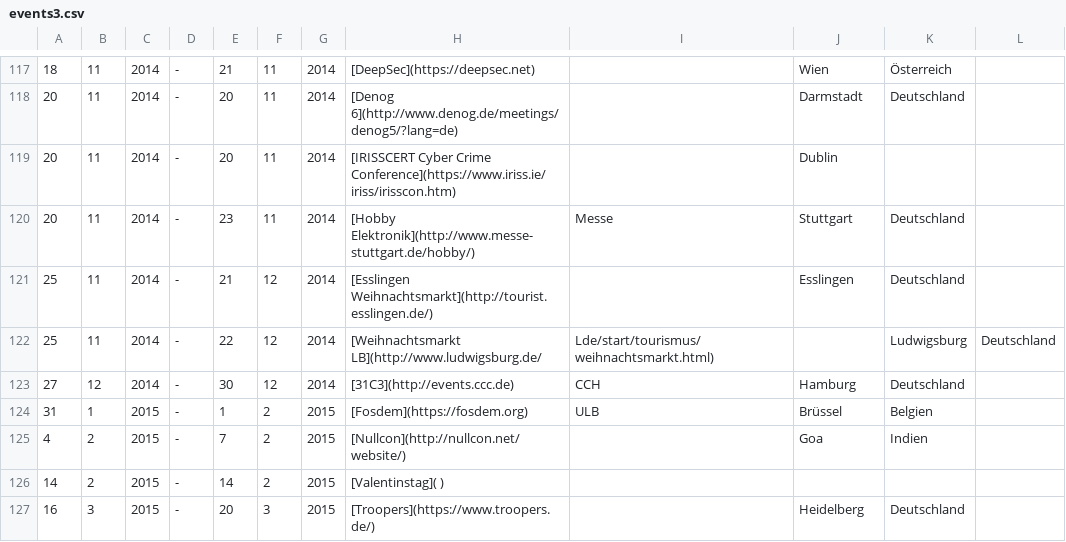
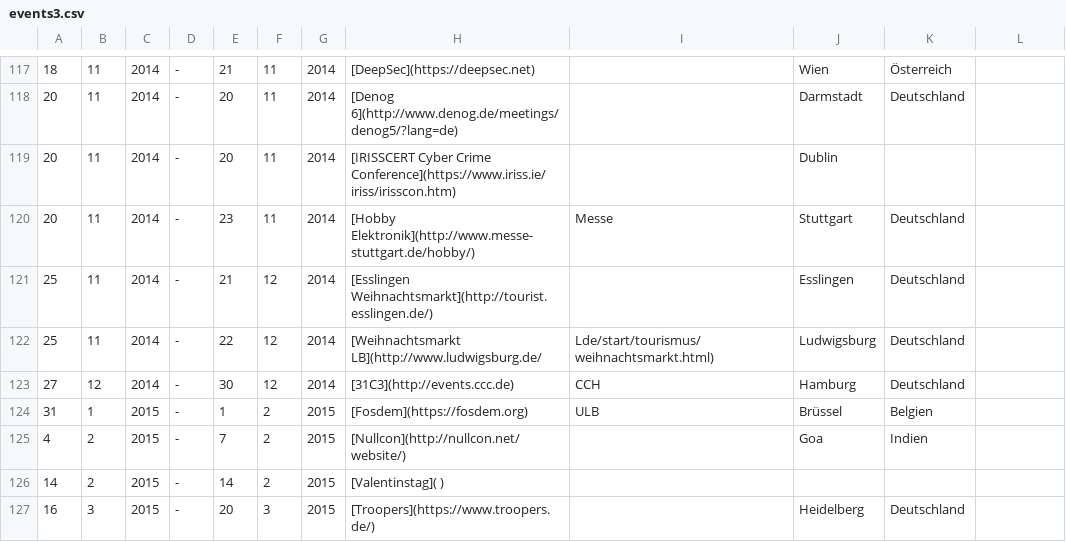
Before and after one commit to TabTwo/eventdb-source, a CSV file: data/events3.csv, drawn as a sheet; only a part is shown, gaps mark what is left out.

Commit message:
Update events3.csv

```diff
--- a/data/events3.csv
+++ b/data/events3.csv
@@ -121,3 +121,3 @@
 25,11,2014,-,21,12,2014,[Esslingen Weihnachtsmarkt](http://tourist.esslingen.de/), ,Esslingen,Deutschland,
-25,11,2014,-,22,12,2014,[Weihnachtsmarkt LB](http://www.ludwigsburg.de/,Lde/start/tourismus/weihnachtsmarkt.html), ,Ludwigsburg,Deutschland,
+25,11,2014,-,22,12,2014,[Weihnachtsmarkt LB](http://www.ludwigsburg.de/,Lde/start/tourismus/weihnachtsmarkt.html),Ludwigsburg,Deutschland,
 27,12,2014,-,30,12,2014,[31C3](http://events.ccc.de),CCH,Hamburg,Deutschland,
```
